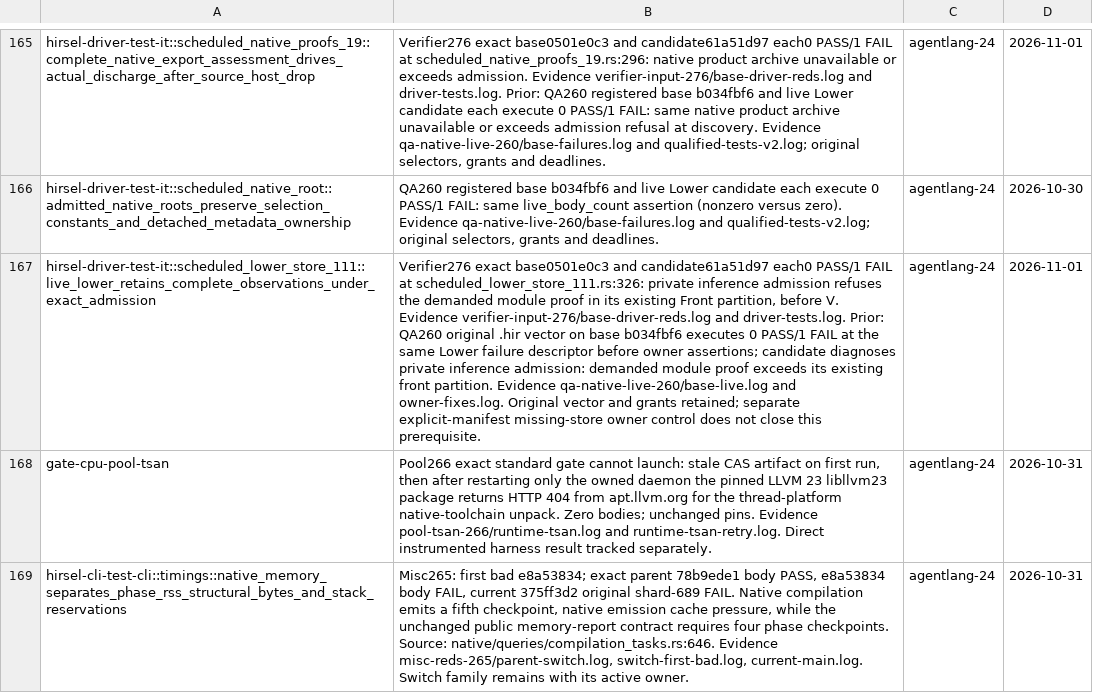
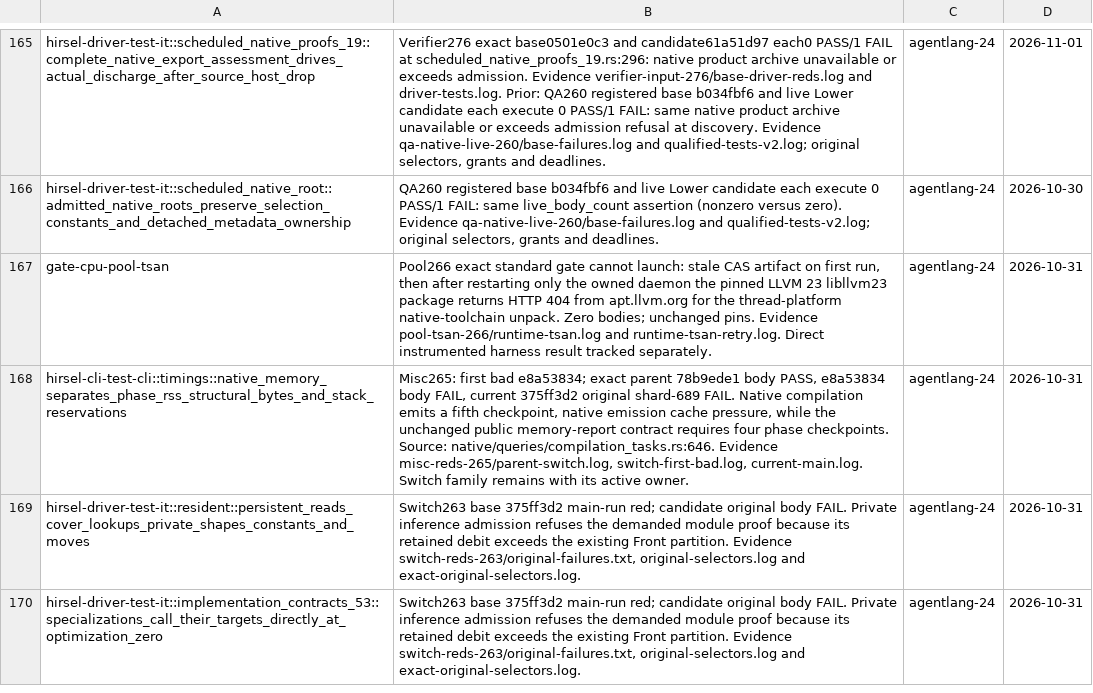
Before and after one commit to SamGalanakis/hirsel, a TSV file: tools/known-failures.tsv, drawn as a sheet; only a part is shown, gaps mark what is left out; the shorter side is filled out with more unchanged rows; the diff names each change by its address in the sheet, - before the commit and + after, or states it on an @@ line.

Commit message:
Keep one row for the live Lower observations law

```diff
--- a/tools/known-failures.tsv
+++ b/tools/known-failures.tsv
-row 167: hirsel-driver-test-it::scheduled_lower_store_111::live_lower_retains_complete_observations_under_exact_admission | Verifier276 exact base0501e0c3 and candidate61a51d97 each0 PASS/1 FAIL at scheduled_lower_store_111.rs:326: private inference admission refuses the demanded module proof in its existing Front partition, before V. Evidence verifier-input-276/base-driver-reds.log and driver-tests.log. Prior: QA260 original .hir vector on base b034fbf6 executes 0 PASS/1 FAIL at the same Lower failure descriptor before owner assertions; candidate diagnoses private inference admission: demanded module proof exceeds its existing front partition. Evidence qa-native-live-260/base-live.log and owner-fixes.log. Original vector and grants retained; separate explicit-manifest missing-store owner control does not close this prerequisite. | agentlang-24 | 2026-11-01
```
